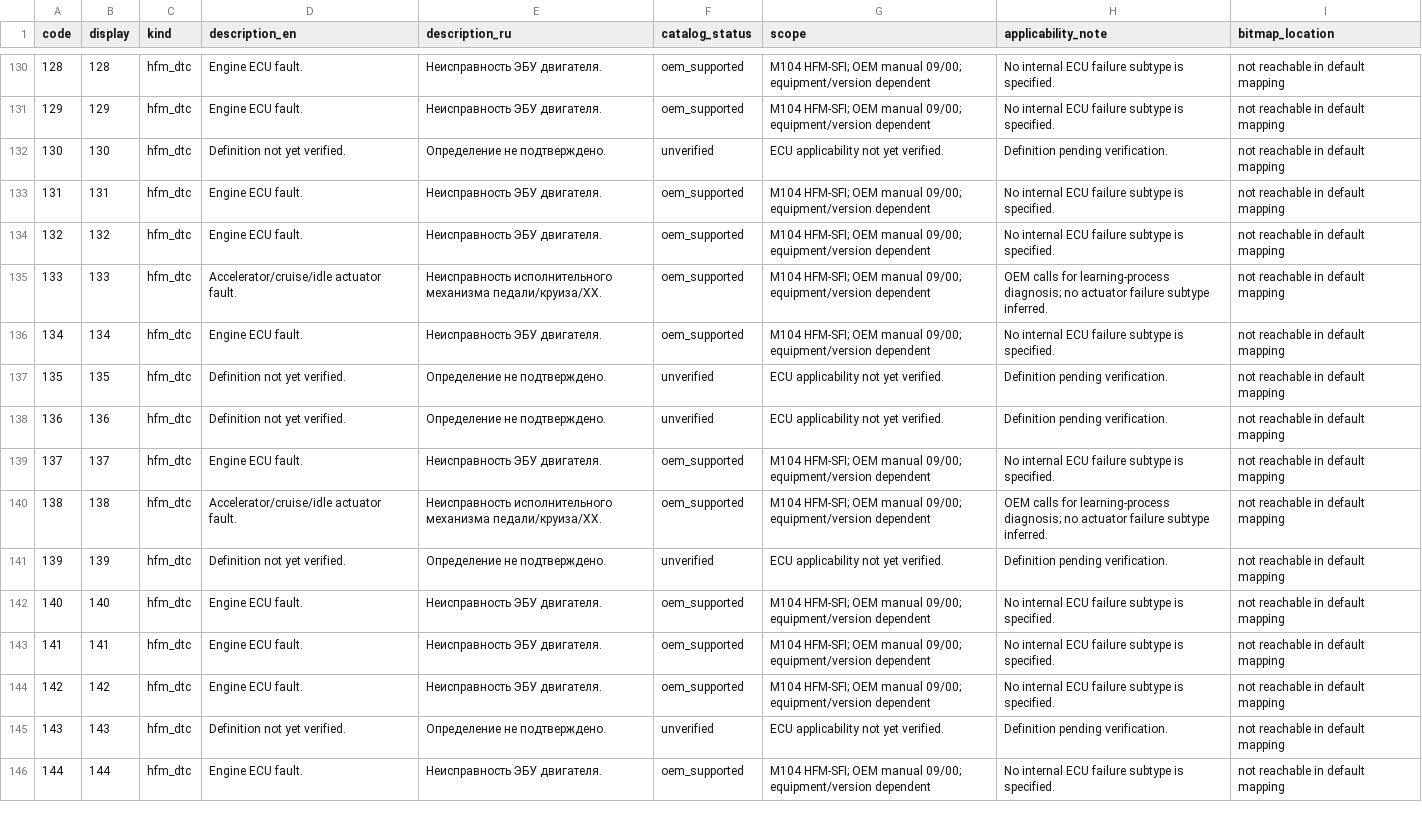
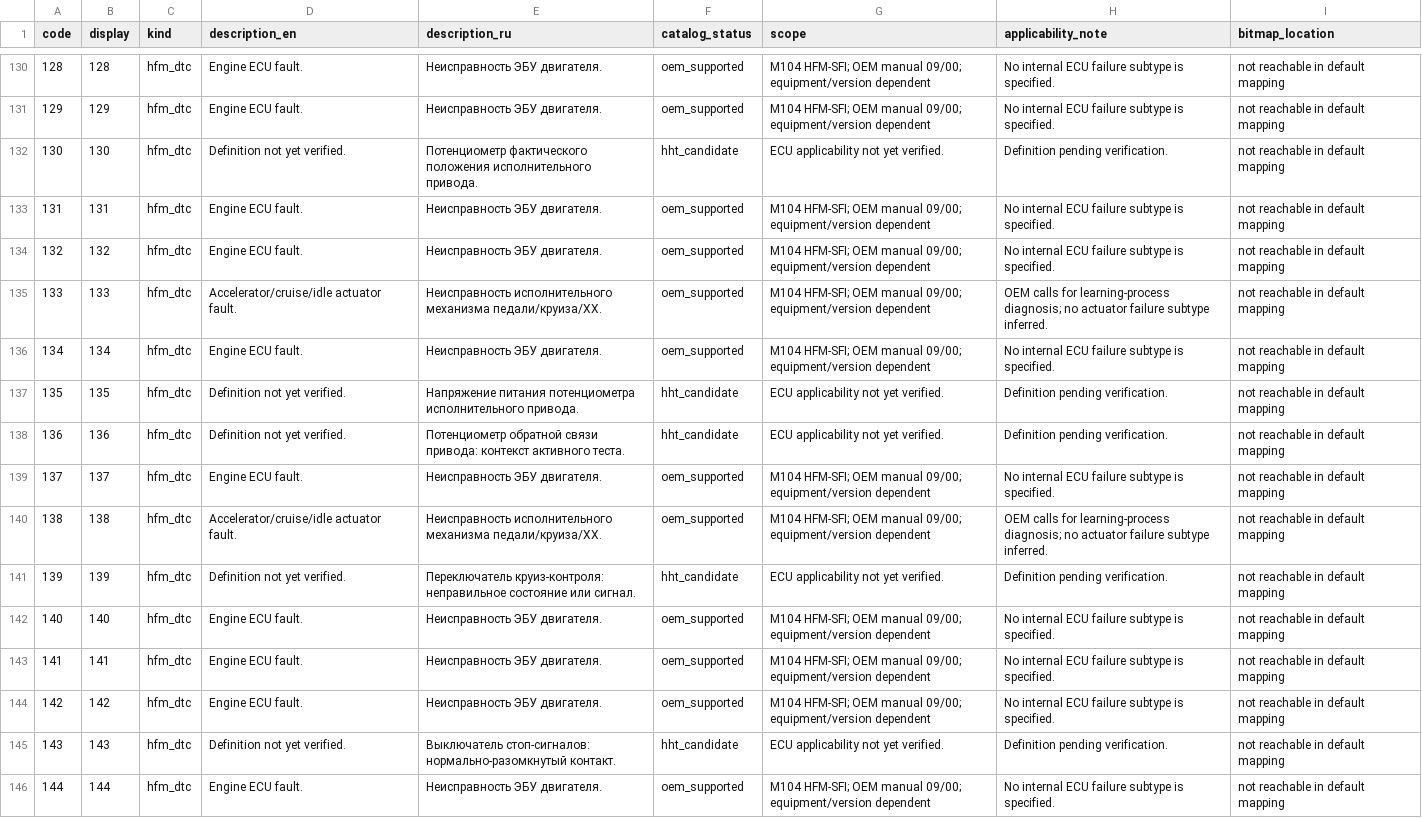
Before and after one commit to Viktor6886/HFM-Connect, a CSV file: data/protocol/dtc.csv, drawn as a sheet; only a part is shown, gaps mark what is left out; the diff covers the shown part only.

```diff
--- a/data/protocol/dtc.csv
+++ b/data/protocol/dtc.csv
@@ -131,3 +131,3 @@ code,display,kind,description_en,description_ru,catalog_status,scope,applicabili
 129,129,hfm_dtc,Engine ECU fault.,Неисправность ЭБУ двигателя.,oem_supported,M104 HFM-SFI; OEM manual 09/00; equipment/version dependent,No internal ECU failure subtype is specified.,not reachable in default mapping
-130,130,hfm_dtc,Definition not yet verified.,Определение не подтверждено.,unverified,ECU applicability not yet verified.,Definition pending verification.,not reachable in default mapping
+130,130,hfm_dtc,Definition not yet verified.,Потенциометр фактического положения исполнительного привода.,hht_candidate,ECU applicability not yet verified.,Definition pending verification.,not reachable in default mapping
 131,131,hfm_dtc,Engine ECU fault.,Неисправность ЭБУ двигателя.,oem_supported,M104 HFM-SFI; OEM manual 09/00; equipment/version dependent,No internal ECU failure subtype is specified.,not reachable in default mapping
@@ -136,7 +136,7 @@ code,display,kind,description_en,description_ru,catalog_status,scope,applicabili
 134,134,hfm_dtc,Engine ECU fault.,Неисправность ЭБУ двигателя.,oem_supported,M104 HFM-SFI; OEM manual 09/00; equipment/version dependent,No internal ECU failure subtype is specified.,not reachable in default mapping
-135,135,hfm_dtc,Definition not yet verified.,Определение не подтверждено.,unverified,ECU applicability not yet verified.,Definition pending verification.,not reachable in default mapping
-136,136,hfm_dtc,Definition not yet verified.,Определение не подтверждено.,unverified,ECU applicability not yet verified.,Definition pending verification.,not reachable in default mapping
+135,135,hfm_dtc,Definition not yet verified.,Напряжение питания потенциометра исполнительного привода.,hht_candidate,ECU applicability not yet verified.,Definition pending verification.,not reachable in default mapping
+136,136,hfm_dtc,Definition not yet verified.,Потенциометр обратной связи привода: контекст активного теста.,hht_candidate,ECU applicability not yet verified.,Definition pending verification.,not reachable in default mapping
 137,137,hfm_dtc,Engine ECU fault.,Неисправность ЭБУ двигателя.,oem_supported,M104 HFM-SFI; OEM manual 09/00; equipment/version dependent,No internal ECU failure subtype is specified.,not reachable in default mapping
 138,138,hfm_dtc,Accelerator/cruise/idle actuator fault.,Неисправность исполнительного механизма педали/круиза/ХХ.,oem_supported,M104 HFM-SFI; OEM manual 09/00; equipment/version dependent,OEM calls for learning-process diagnosis; no actuator failure subtype inferred.,not reachable in default mapping
-139,139,hfm_dtc,Definition not yet verified.,Определение не подтверждено.,unverified,ECU applicability not yet verified.,Definition pending verification.,not reachable in default mapping
+139,139,hfm_dtc,Definition not yet verified.,Переключатель круиз-контроля: неправильное состояние или сигнал.,hht_candidate,ECU applicability not yet verified.,Definition pending verification.,not reachable in default mapping
 140,140,hfm_dtc,Engine ECU fault.,Неисправность ЭБУ двигателя.,oem_supported,M104 HFM-SFI; OEM manual 09/00; equipment/version dependent,No internal ECU failure subtype is specified.,not reachable in default mapping
@@ -144,3 +144,3 @@ code,display,kind,description_en,description_ru,catalog_status,scope,applicabili
 142,142,hfm_dtc,Engine ECU fault.,Неисправность ЭБУ двигателя.,oem_supported,M104 HFM-SFI; OEM manual 09/00; equipment/version dependent,No internal ECU failure subtype is specified.,not reachable in default mapping
-143,143,hfm_dtc,Definition not yet verified.,Определение не подтверждено.,unverified,ECU applicability not yet verified.,Definition pending verification.,not reachable in default mapping
+143,143,hfm_dtc,Definition not yet verified.,Выключатель стоп-сигналов: нормально-разомкнутый контакт.,hht_candidate,ECU applicability not yet verified.,Definition pending verification.,not reachable in default mapping
 144,144,hfm_dtc,Engine ECU fault.,Неисправность ЭБУ двигателя.,oem_supported,M104 HFM-SFI; OEM manual 09/00; equipment/version dependent,No internal ECU failure subtype is specified.,not reachable in default mapping
```
Also changed, not shown: 60 edited cells elsewhere in this file, 25 other files.
